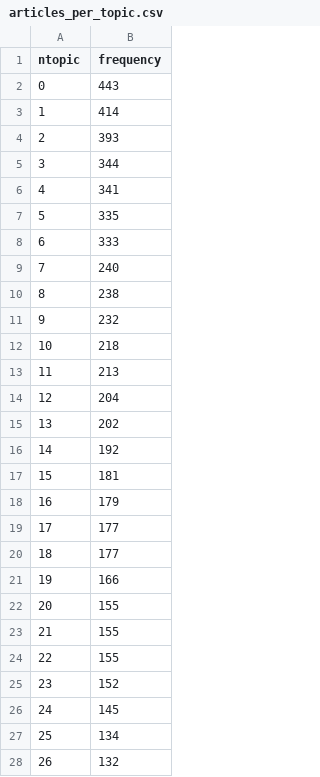
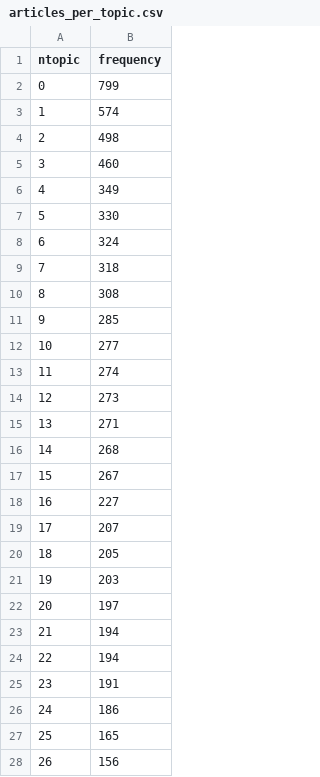
Before and after one commit to iyounus/iyounus.github.io, a CSV file: static/articles_per_topic.csv, drawn as a sheet; only a part is shown; the diff covers the shown part only.

```diff
--- a/static/articles_per_topic.csv
+++ b/static/articles_per_topic.csv
@@ -1,28 +1,28 @@
 ntopic,frequency
-0,443
-1,414
-2,393
-3,344
-4,341
-5,335
-6,333
-7,240
-8,238
-9,232
-10,218
-11,213
-12,204
-13,202
-14,192
-15,181
-16,179
-17,177
-18,177
-19,166
-20,155
-21,155
-22,155
-23,152
-24,145
-25,134
-26,132
+0,799
+1,574
+2,498
+3,460
+4,349
+5,330
+6,324
+7,318
+8,308
+9,285
+10,277
+11,274
+12,273
+13,271
+14,268
+15,267
+16,227
+17,207
+18,205
+19,203
+20,197
+21,194
+22,194
+23,191
+24,186
+25,165
+26,156
```
Also changed, not shown: 13 edited cells elsewhere in this file, static/articles_per_week.csv, 41 other files.
